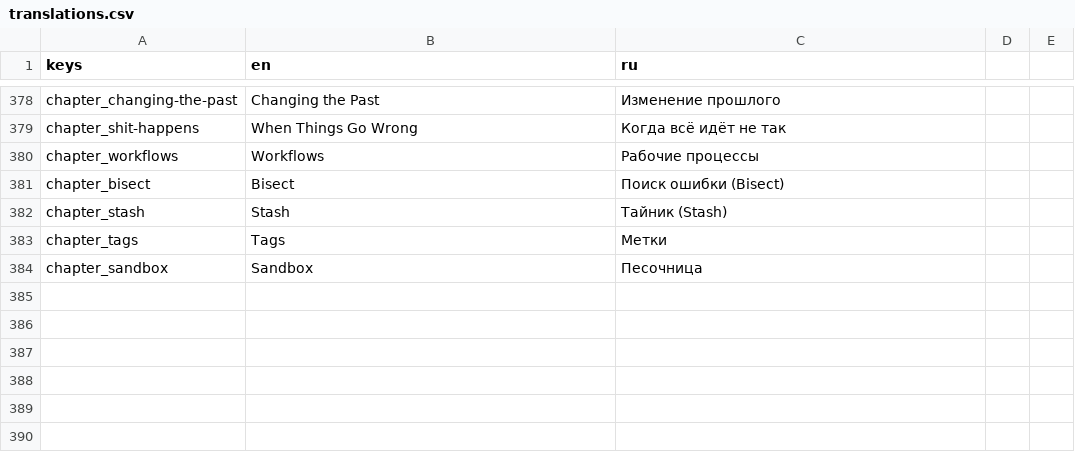
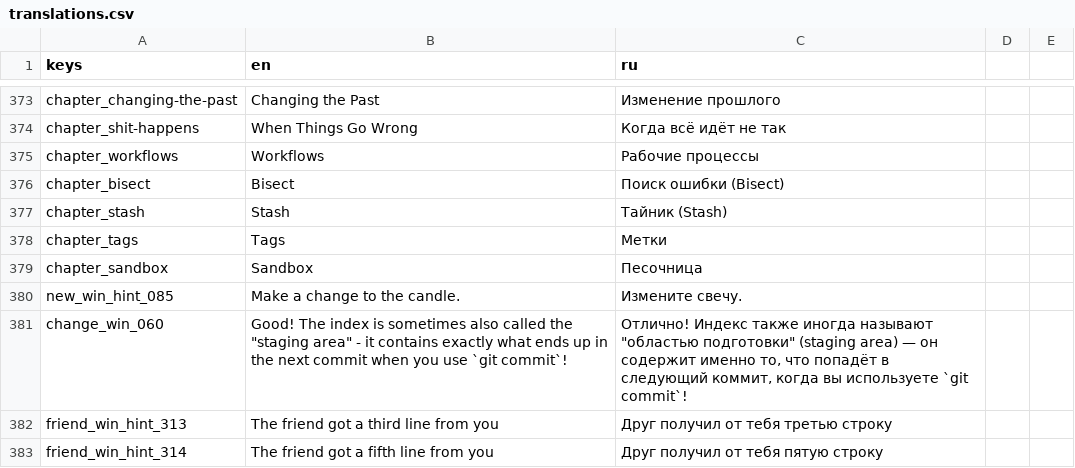
Before and after one commit to git-learning-game/oh-my-git, a CSV file: translations.csv, drawn as a sheet; only a part is shown, gaps mark what is left out; the diff covers the shown part only.

```diff
--- a/translations.csv
+++ b/translations.csv
@@ -1563,0 +1310,4 @@ chapter_sandbox,Sandbox,Песочница
+new_win_hint_085,Make a change to the candle.,Измените свечу.,,
+change_win_060," Good! The index is sometimes also called the ""staging area"" - it contains exactly what ends up in the next commit when you use `git commit`!","Отлично! Индекс также иногда называют ""областью подготовки"" (staging area) — он содержит именно то, что попадёт в следующий коммит, когда вы используете `git commit`!"
+friend_win_hint_313,The friend got a third line from you,Друг получил от тебя третью строку,,
+friend_win_hint_314,The friend got a fifth line from you,Друг получил от тебя пятую строку,,
```
Also changed, not shown: 4 added rows, 5 removed rows and 123 edited cells elsewhere in this file, 10 other files.
